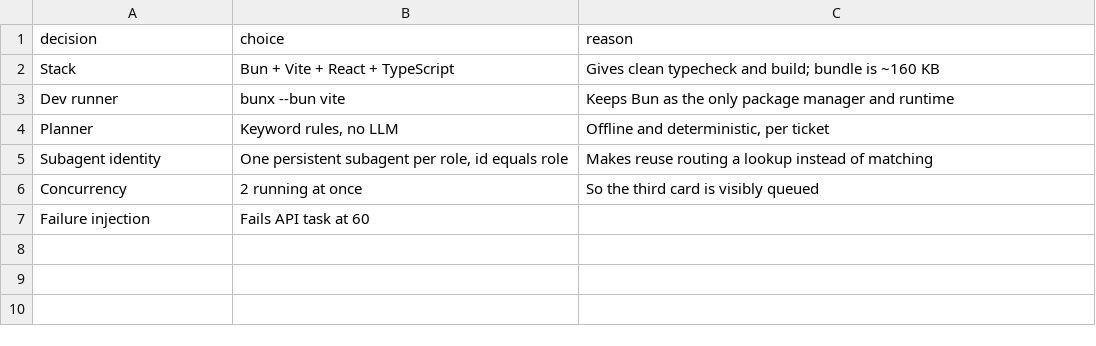
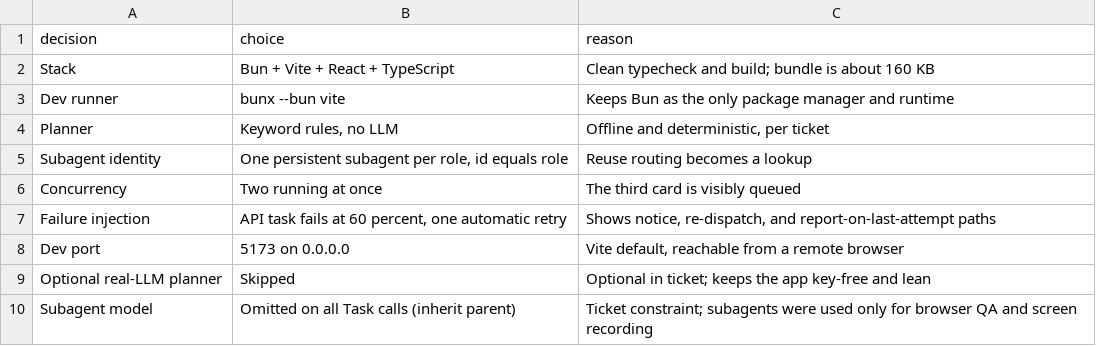
Before and after one commit to lawmight/tech-demos, a TSV file: apps/projects-coordinator-lab/decisions.tsv, drawn as a sheet.

```diff
--- a/apps/projects-coordinator-lab/decisions.tsv
+++ b/apps/projects-coordinator-lab/decisions.tsv
@@ -1,7 +1,10 @@
 decision	choice	reason
-Stack	Bun + Vite + React + TypeScript	Gives clean typecheck and build; bundle is ~160 KB
+Stack	Bun + Vite + React + TypeScript	Clean typecheck and build; bundle is about 160 KB
 Dev runner	bunx --bun vite	Keeps Bun as the only package manager and runtime
 Planner	Keyword rules, no LLM	Offline and deterministic, per ticket
-Subagent identity	One persistent subagent per role, id equals role	Makes reuse routing a lookup instead of matching
-Concurrency	2 running at once	So the third card is visibly queued
-Failure injection	Fails API task at 60
+Subagent identity	One persistent subagent per role, id equals role	Reuse routing becomes a lookup
+Concurrency	Two running at once	The third card is visibly queued
+Failure injection	API task fails at 60 percent, one automatic retry	Shows notice, re-dispatch, and report-on-last-attempt paths
+Dev port	5173 on 0.0.0.0	Vite default, reachable from a remote browser
+Optional real-LLM planner	Skipped	Optional in ticket; keeps the app key-free and lean
+Subagent model	Omitted on all Task calls (inherit parent)	Ticket constraint; subagents were used only for browser QA and screen recording
```
Also changed, not shown: 3 other files.
